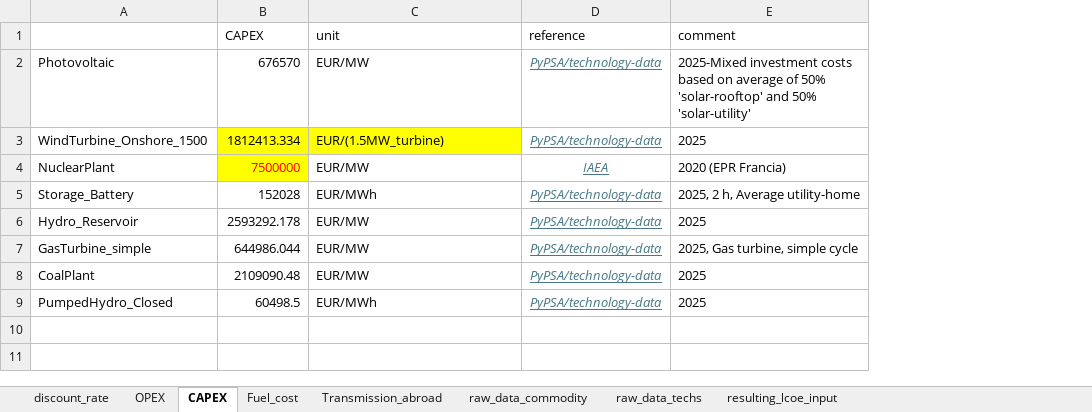
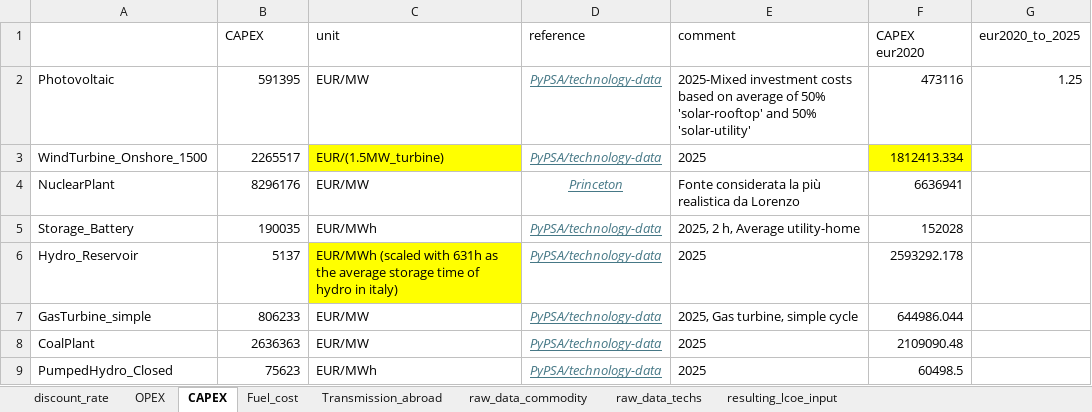
Before and after one commit to lucabert01/DrinDrin---Mix-energetico, an Excel workbook: dati_casoStudioItalia/altri_dati.xlsx, sheet CAPEX, drawn as a sheet; values as stored, in another font and other column widths than the file's, no borders; the diff names each change by its address in the sheet, - before the commit and + after, or states it on an @@ line.

Commit message:
Scaled capex Hydro, changed capex solar to utility scale, updated costs to EUR2025

```diff
--- a/dati_casoStudioItalia/altri_dati.xlsx (sheet CAPEX)
+++ b/dati_casoStudioItalia/altri_dati.xlsx (sheet CAPEX)
+column F (CAPEX eur2020), rows 2-9: 473116 | 1812413.334 | 6636941 | 152028 | 2593292.178 | 644986.044 | 2109090.48 | 60498.5
+column G (eur2020_to_2025), row 2: 1.25
-B2 (CAPEX): 676570
+B2 (CAPEX): 591395
-B3 (CAPEX): 1812413.334
+B3 (CAPEX): 2265517
-B3:B4 fill: #FFFF00
+B3:B4 fill: none
-B4 (CAPEX): 7500000
+B4 (CAPEX): 8296176
-B4 text colour: #FF0000
+B4 text colour: black
-D4 (reference): IAEA
+D4 (reference): Princeton
-E4 (comment): 2020 (EPR Francia)
+E4 (comment): Fonte considerata la più realistica da Lorenzo
-B5 (CAPEX): 152028
+B5 (CAPEX): 190035
-B6 (CAPEX): 2593292.178
+B6 (CAPEX): 5137
-C6 (unit): EUR/MW
+C6 (unit): EUR/MWh (scaled with 631h as the average storage time of hydro in italy)
-C6 fill: none
+C6 fill: #FFFF00
-B7 (CAPEX): 644986.044
+B7 (CAPEX): 806233
-B8 (CAPEX): 2109090.48
+B8 (CAPEX): 2636363
-B9 (CAPEX): 60498.5
+B9 (CAPEX): 75623
```
Also changed, not shown: sheet raw_data_techs, sheet Transmission_abroad, sheet resulting_lcoe_input.
